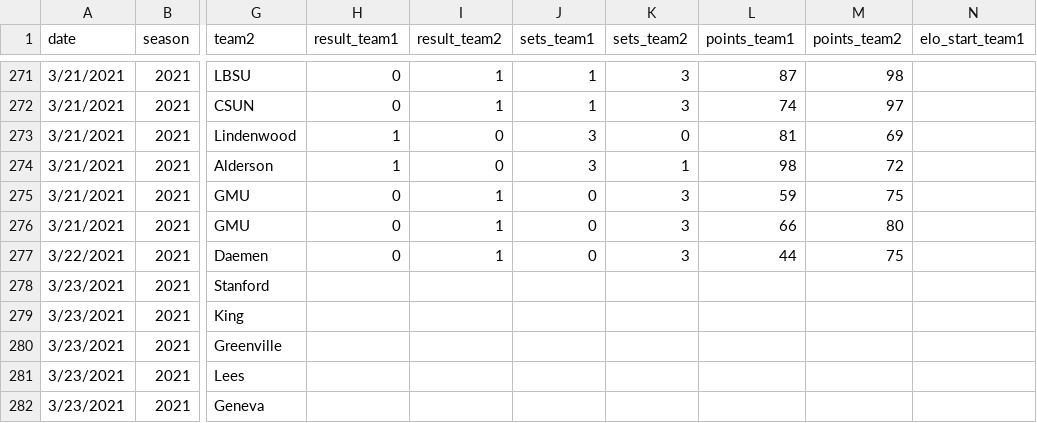
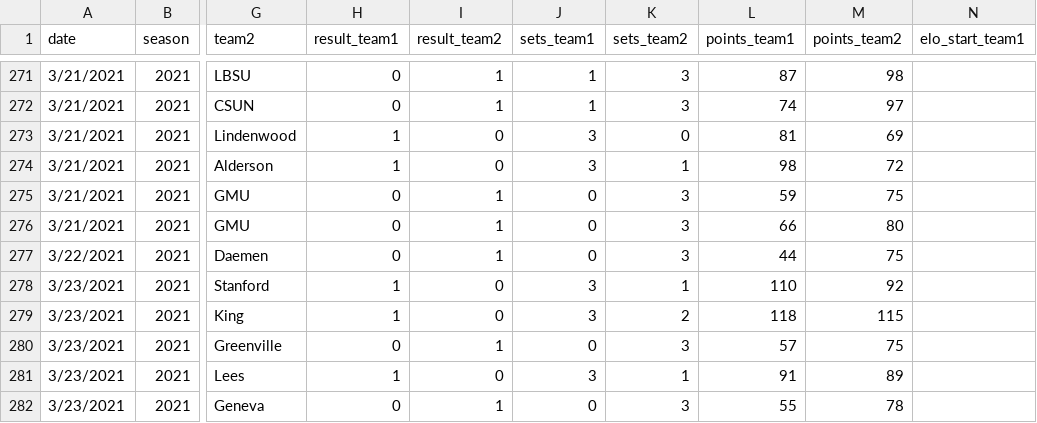
Before and after one commit to tjbreshears/VBelo, a CSV file: inputs/games_2021.csv, drawn as a sheet; only a part is shown, gaps mark what is left out; the diff covers the shown part only; the diff names each change by its address in the sheet, - before the commit and + after, or states it on an @@ line.

Commit message:
Games through 03/25/21

```diff
--- a/inputs/games_2021.csv
+++ b/inputs/games_2021.csv
-H278:H279 (result_team1): (empty)
+H278:H279 (result_team1): 1
-I278:I279 (result_team2): (empty)
+I278:I279 (result_team2): 0
-J278:J279 (sets_team1): (empty)
+J278:J279 (sets_team1): 3
-K278 (sets_team2): (empty)
+K278 (sets_team2): 1
-L278 (points_team1): (empty)
+L278 (points_team1): 110
-M278 (points_team2): (empty)
+M278 (points_team2): 92
-K279 (sets_team2): (empty)
+K279 (sets_team2): 2
-L279 (points_team1): (empty)
+L279 (points_team1): 118
-M279 (points_team2): (empty)
+M279 (points_team2): 115
-H280 (result_team1): (empty)
+H280 (result_team1): 0
-I280 (result_team2): (empty)
+I280 (result_team2): 1
-J280 (sets_team1): (empty)
+J280 (sets_team1): 0
-K280 (sets_team2): (empty)
+K280 (sets_team2): 3
-L280 (points_team1): (empty)
+L280 (points_team1): 57
-M280 (points_team2): (empty)
+M280 (points_team2): 75
-H281 (result_team1): (empty)
+H281 (result_team1): 1
-I281 (result_team2): (empty)
+I281 (result_team2): 0
-J281 (sets_team1): (empty)
+J281 (sets_team1): 3
-K281 (sets_team2): (empty)
+K281 (sets_team2): 1
-L281 (points_team1): (empty)
+L281 (points_team1): 91
-M281 (points_team2): (empty)
+M281 (points_team2): 89
-H282 (result_team1): (empty)
+H282 (result_team1): 0
-I282 (result_team2): (empty)
+I282 (result_team2): 1
-J282 (sets_team1): (empty)
+J282 (sets_team1): 0
-K282 (sets_team2): (empty)
+K282 (sets_team2): 3
-L282 (points_team1): (empty)
+L282 (points_team1): 55
-M282 (points_team2): (empty)
+M282 (points_team2): 78
```
Also changed, not shown: 18 edited cells elsewhere in this file, 4 other files.
